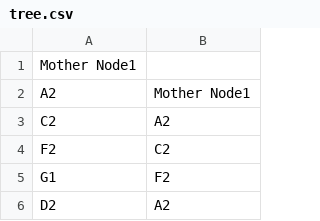
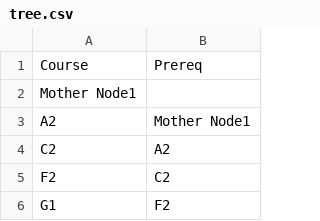
Before and after one commit to syoon123/LMNTree, a CSV file: static/tree.csv, drawn as a sheet; only a part is shown; the shorter side is filled out with more unchanged rows.

```diff
--- a/static/tree.csv
+++ b/static/tree.csv
@@ -1 +1,2 @@
+Course,Prereq
 Mother Node1,
```
Also changed, not shown: 1 other file.
